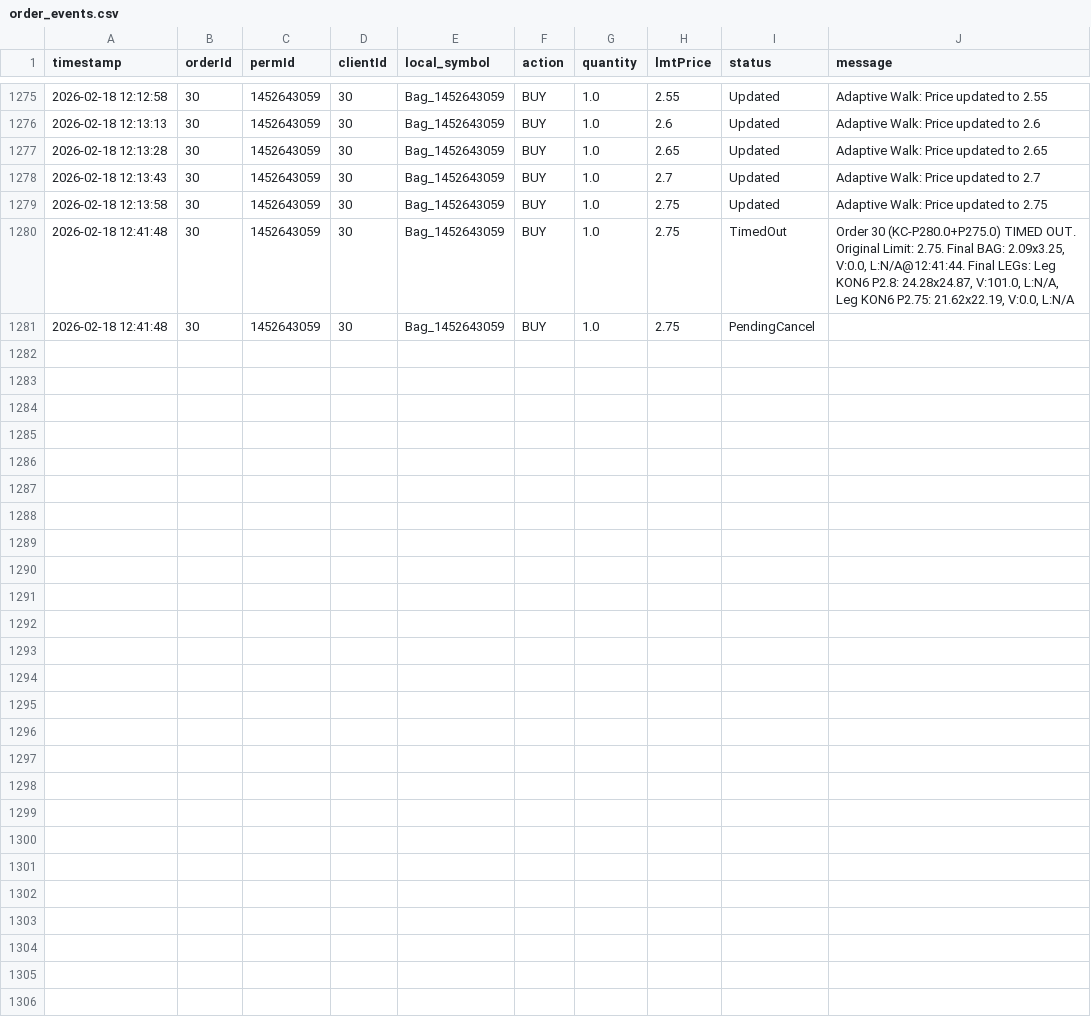
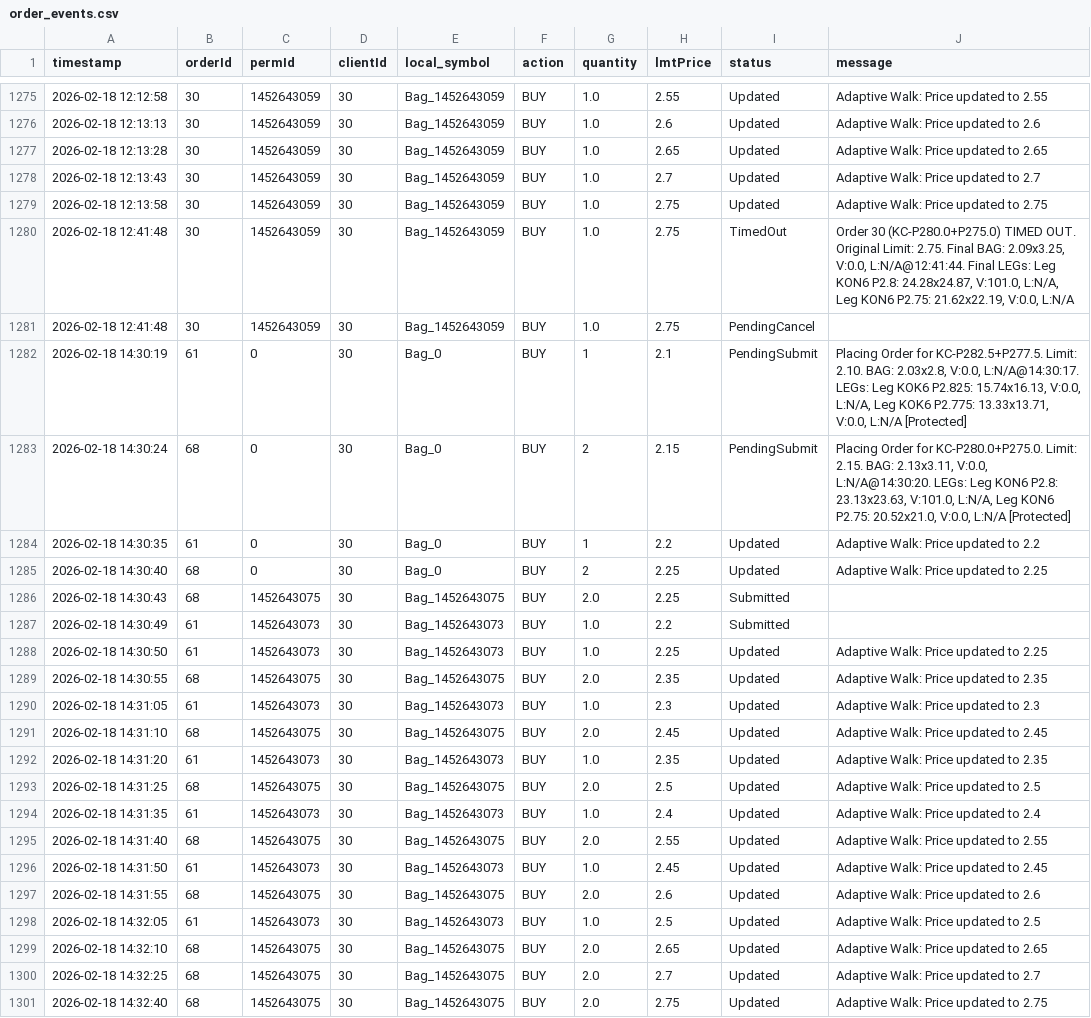
Before and after one commit to rozavala/real_options, a CSV file: dev/data/KC/order_events.csv, drawn as a sheet; only a part is shown, gaps mark what is left out; the diff names each change by its address in the sheet, - before the commit and + after, or states it on an @@ line.

```diff
--- a/dev/data/KC/order_events.csv
+++ b/dev/data/KC/order_events.csv
+row 1282: 2026-02-18 14:30:19 | 61 | 0 | 30 | Bag_0 | BUY | 1 | 2.1 | PendingSubmit | Placing Order for KC-P282.5+P277.5. Limit: 2.10. BAG: 2.03x2.8, V:0.0, L:N/A@14:30:17. LEGs: Leg KOK6 P2.825: 15.74x16.13, V:0.0, L:N/A, Leg KOK6 P2.775: 13.33x13.71, V:0.0, L:N/A [Protected]
+row 1283: 2026-02-18 14:30:24 | 68 | 0 | 30 | Bag_0 | BUY | 2 | 2.15 | PendingSubmit | Placing Order for KC-P280.0+P275.0. Limit: 2.15. BAG: 2.13x3.11, V:0.0, L:N/A@14:30:20. LEGs: Leg KON6 P2.8: 23.13x23.63, V:101.0, L:N/A, Leg KON6 P2.75: 20.52x21.0, V:0.0, L:N/A [Protected]
+row 1284: 2026-02-18 14:30:35 | 61 | 0 | 30 | Bag_0 | BUY | 1 | 2.2 | Updated | Adaptive Walk: Price updated to 2.2
+row 1285: 2026-02-18 14:30:40 | 68 | 0 | 30 | Bag_0 | BUY | 2 | 2.25 | Updated | Adaptive Walk: Price updated to 2.25
+row 1286: 2026-02-18 14:30:43 | 68 | 1452643075 | 30 | Bag_1452643075 | BUY | 2.0 | 2.25 | Submitted
+row 1287: 2026-02-18 14:30:49 | 61 | 1452643073 | 30 | Bag_1452643073 | BUY | 1.0 | 2.2 | Submitted
+row 1288: 2026-02-18 14:30:50 | 61 | 1452643073 | 30 | Bag_1452643073 | BUY | 1.0 | 2.25 | Updated | Adaptive Walk: Price updated to 2.25
+row 1289: 2026-02-18 14:30:55 | 68 | 1452643075 | 30 | Bag_1452643075 | BUY | 2.0 | 2.35 | Updated | Adaptive Walk: Price updated to 2.35
+row 1290: 2026-02-18 14:31:05 | 61 | 1452643073 | 30 | Bag_1452643073 | BUY | 1.0 | 2.3 | Updated | Adaptive Walk: Price updated to 2.3
+row 1291: 2026-02-18 14:31:10 | 68 | 1452643075 | 30 | Bag_1452643075 | BUY | 2.0 | 2.45 | Updated | Adaptive Walk: Price updated to 2.45
+row 1292: 2026-02-18 14:31:20 | 61 | 1452643073 | 30 | Bag_1452643073 | BUY | 1.0 | 2.35 | Updated | Adaptive Walk: Price updated to 2.35
+row 1293: 2026-02-18 14:31:25 | 68 | 1452643075 | 30 | Bag_1452643075 | BUY | 2.0 | 2.5 | Updated | Adaptive Walk: Price updated to 2.5
+row 1294: 2026-02-18 14:31:35 | 61 | 1452643073 | 30 | Bag_1452643073 | BUY | 1.0 | 2.4 | Updated | Adaptive Walk: Price updated to 2.4
+row 1295: 2026-02-18 14:31:40 | 68 | 1452643075 | 30 | Bag_1452643075 | BUY | 2.0 | 2.55 | Updated | Adaptive Walk: Price updated to 2.55
+row 1296: 2026-02-18 14:31:50 | 61 | 1452643073 | 30 | Bag_1452643073 | BUY | 1.0 | 2.45 | Updated | Adaptive Walk: Price updated to 2.45
+row 1297: 2026-02-18 14:31:55 | 68 | 1452643075 | 30 | Bag_1452643075 | BUY | 2.0 | 2.6 | Updated | Adaptive Walk: Price updated to 2.6
+row 1298: 2026-02-18 14:32:05 | 61 | 1452643073 | 30 | Bag_1452643073 | BUY | 1.0 | 2.5 | Updated | Adaptive Walk: Price updated to 2.5
+row 1299: 2026-02-18 14:32:10 | 68 | 1452643075 | 30 | Bag_1452643075 | BUY | 2.0 | 2.65 | Updated | Adaptive Walk: Price updated to 2.65
+row 1300: 2026-02-18 14:32:25 | 68 | 1452643075 | 30 | Bag_1452643075 | BUY | 2.0 | 2.7 | Updated | Adaptive Walk: Price updated to 2.7
+row 1301: 2026-02-18 14:32:40 | 68 | 1452643075 | 30 | Bag_1452643075 | BUY | 2.0 | 2.75 | Updated | Adaptive Walk: Price updated to 2.75
```
Also changed, not shown: dev/data/CC/agent_accuracy_structured.csv, dev/data/CC/decision_signals.csv, 26 other files.
